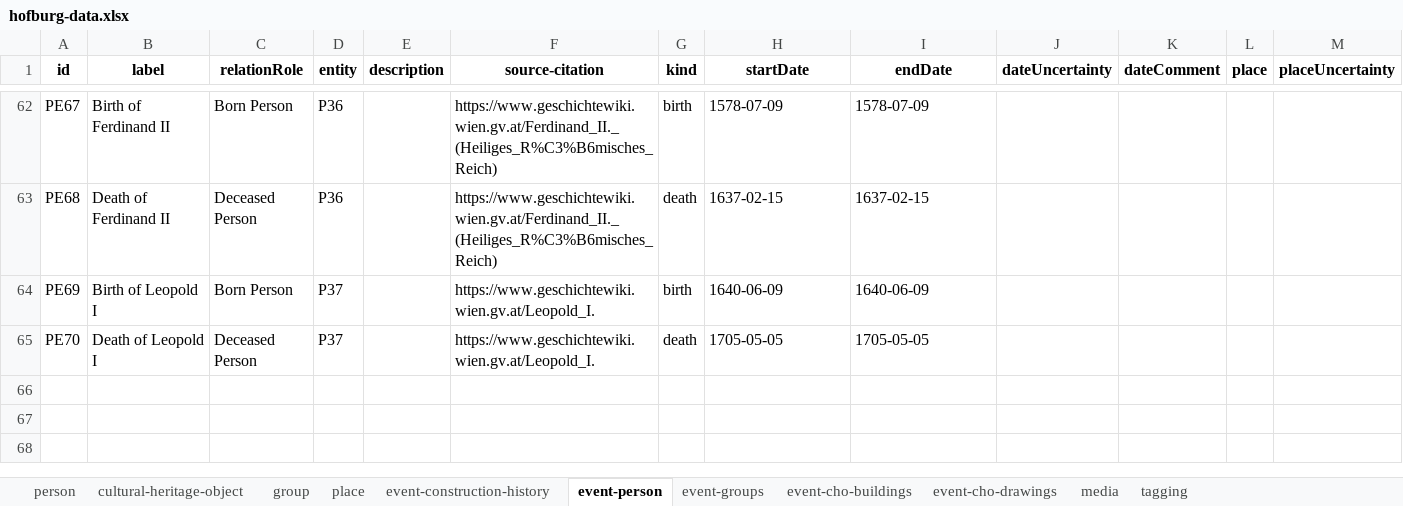
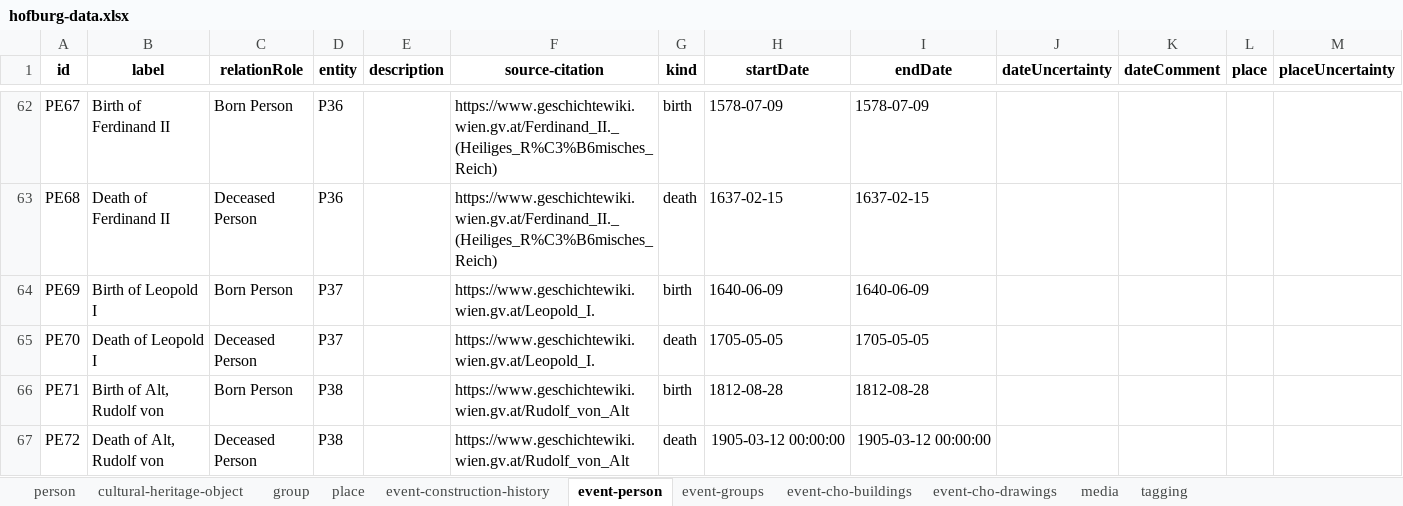
Before and after one commit to InTaVia/data-import, an Excel workbook: public/data/hofburg-data.xlsx, sheet event-person, drawn as a sheet; only a part is shown, gaps mark what is left out; values as stored, in another font and other column widths than the file's, no borders; rows hold the shown columns only; the diff names each change by its address in the sheet, - before the commit and + after, or states it on an @@ line.

```diff
--- a/public/data/hofburg-data.xlsx (sheet event-person)
+++ b/public/data/hofburg-data.xlsx (sheet event-person)
+row 66: PE71 | Birth of Alt, Rudolf von | Born Person | P38 |  | https://www.geschichtewiki.wien.gv.at/Rudolf_von_Alt | birth | 1812-08-28 | 1812-08-28
+row 67: PE72 | Death of Alt, Rudolf von | Deceased Person | P38 |  | https://www.geschichtewiki.wien.gv.at/Rudolf_von_Alt | death | 1905-03-12 00:00:00 | 1905-03-12 00:00:00
```
Also changed, not shown: sheet event-construction-history, sheet event-cho-buildings, sheet place, sheet person, sheet cultural-heritage-object, 2 other files.
